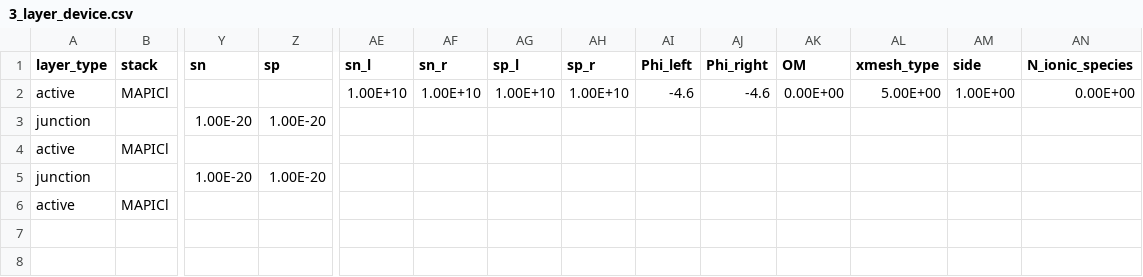
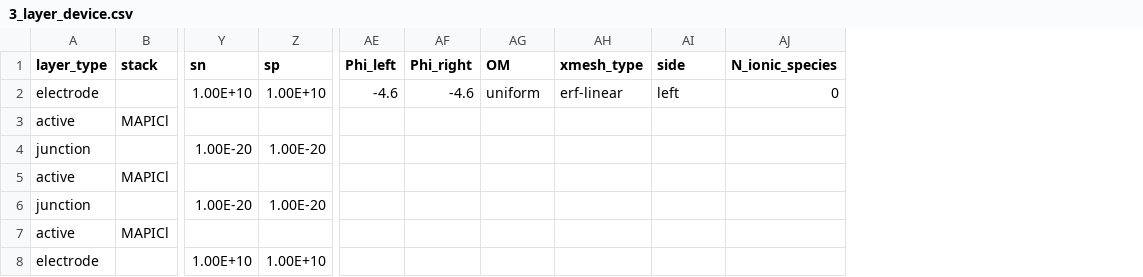
Before and after one commit to barnesgroupICL/Driftfusion, a CSV file: PEM_workshop_Input_files/3_layer_device.csv, drawn as a sheet; only a part is shown, gaps mark what is left out; removed rows and columns are numbered as before the commit, all else as after; rows hold the shown columns only; the diff names each change by its address in the sheet, - before the commit and + after, or states it on an @@ line.

```diff
--- a/PEM_workshop_Input_files/3_layer_device.csv
+++ b/PEM_workshop_Input_files/3_layer_device.csv
-column AE (sn_l), row 2: 1.00E+10
-column AF (sn_r), row 2: 1.00E+10
-column AG (sp_l), row 2: 1.00E+10
-column AH (sp_r), row 2: 1.00E+10
+row 2: electrode |  | 1.00E+10 | 1.00E+10 | -4.6 | -4.6 | uniform | erf-linear | left | 0
-AE3 (Phi_left): -4.6
+AE3 (Phi_left): (empty)
-AF3 (Phi_right): -4.6
+AF3 (Phi_right): (empty)
-AG3 (OM): 0.00E+00
+AG3 (OM): (empty)
-AH3 (xmesh_type): 5.00E+00
+AH3 (xmesh_type): (empty)
-AI3 (side): 1.00E+00
+AI3 (side): (empty)
-AJ3 (N_ionic_species): 0.00E+00
+AJ3 (N_ionic_species): (empty)
+row 8: electrode |  | 1.00E+10 | 1.00E+10
```
Also changed, not shown: PEM_workshop_Input_files/2_layer_device.csv, 4 other files.
